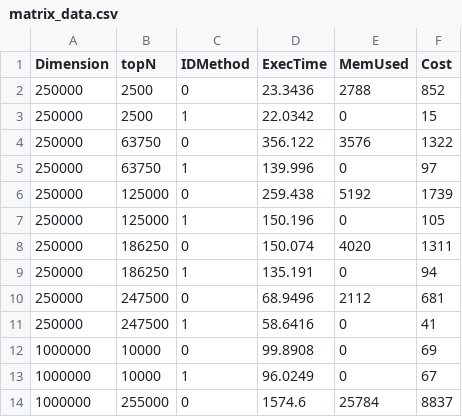
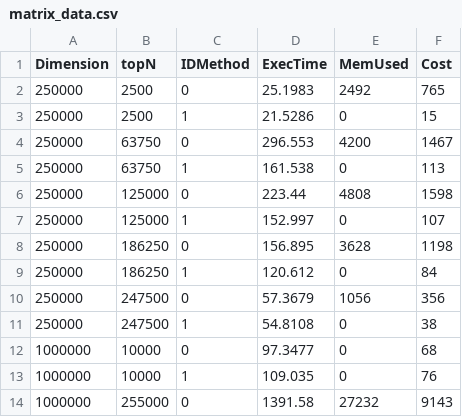
Before and after one commit to mpredut/ImageProcessor, a CSV file: matrix_data.csv, drawn as a sheet; only a part is shown; the diff covers the shown part only.

```diff
--- a/matrix_data.csv
+++ b/matrix_data.csv
@@ -1,14 +1,14 @@
 Dimension,topN,IDMethod,ExecTime,MemUsed,Cost
-250000,2500,0,23.3436,2788,852
-250000,2500,1,22.0342,0,15
-250000,63750,0,356.122,3576,1322
-250000,63750,1,139.996,0,97
-250000,125000,0,259.438,5192,1739
-250000,125000,1,150.196,0,105
-250000,186250,0,150.074,4020,1311
-250000,186250,1,135.191,0,94
-250000,247500,0,68.9496,2112,681
-250000,247500,1,58.6416,0,41
-1000000,10000,0,99.8908,0,69
-1000000,10000,1,96.0249,0,67
-1000000,255000,0,1574.6,25784,8837
+250000,2500,0,25.1983,2492,765
+250000,2500,1,21.5286,0,15
+250000,63750,0,296.553,4200,1467
+250000,63750,1,161.538,0,113
+250000,125000,0,223.44,4808,1598
+250000,125000,1,152.997,0,107
+250000,186250,0,156.895,3628,1198
+250000,186250,1,120.612,0,84
+250000,247500,0,57.3679,1056,356
+250000,247500,1,54.8108,0,38
+1000000,10000,0,97.3477,0,68
+1000000,10000,1,109.035,0,76
+1000000,255000,0,1391.58,27232,9143
```
Also changed, not shown: 14 added rows and 19 edited cells elsewhere in this file, 3 other files.
